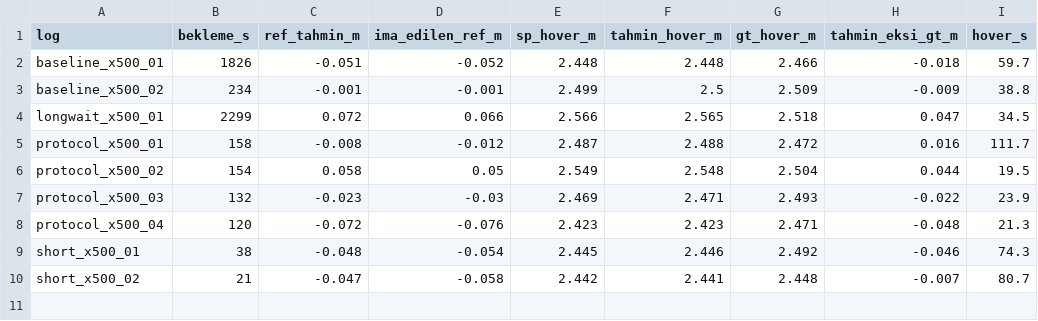
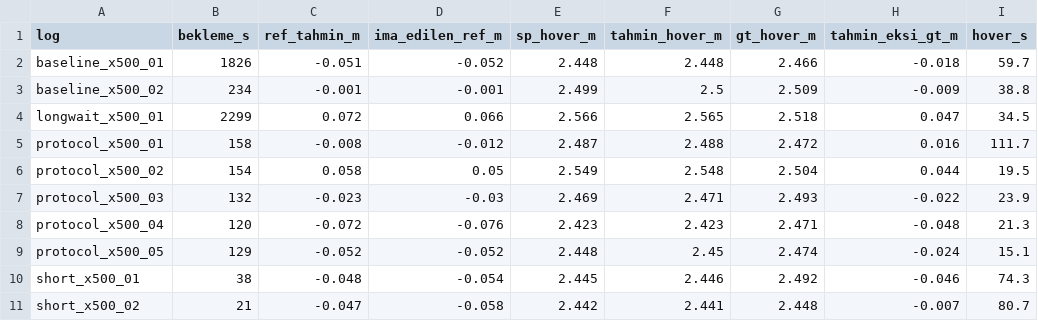
Before and after one commit to enginarslangezici/px4-sitl-altitude-validation, a CSV file: reports/summary.csv, drawn as a sheet.

Commit message:
Protokol ucusu 05

```diff
--- a/reports/summary.csv
+++ b/reports/summary.csv
@@ -8,2 +8,3 @@ protocol_x500_03,132,-0.023,-0.03,2.469,2.471,2.493,-0.022,23.9
 protocol_x500_04,120,-0.072,-0.076,2.423,2.423,2.471,-0.048,21.3
+protocol_x500_05,129,-0.052,-0.052,2.448,2.45,2.474,-0.024,15.1
 short_x500_01,38,-0.048,-0.054,2.445,2.446,2.492,-0.046,74.3
```
